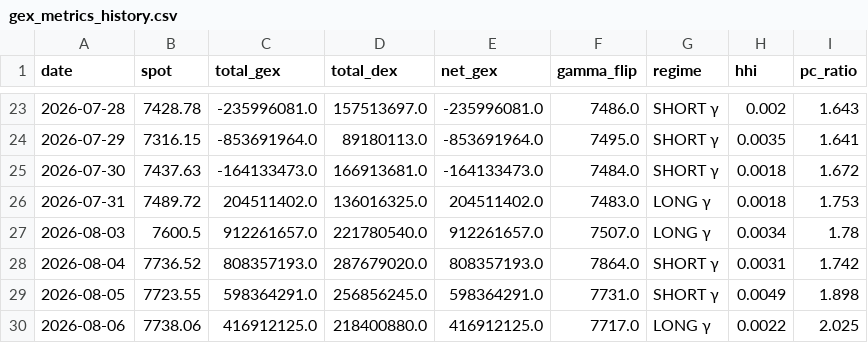
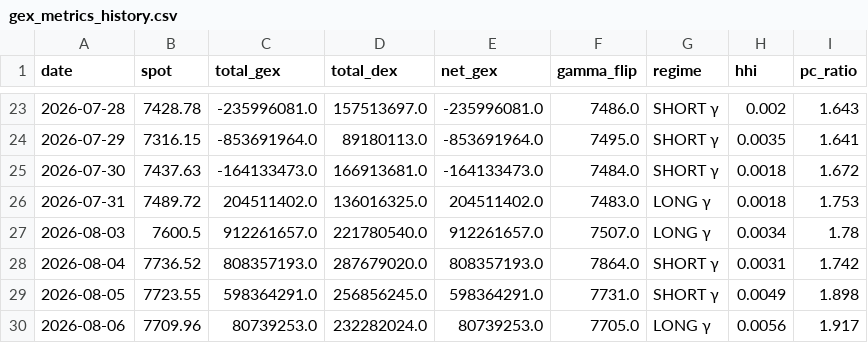
Before and after one commit to electribe15/DerivativeAnalytics, a CSV file: gex_history/gex_metrics_history.csv, drawn as a sheet; only a part is shown, gaps mark what is left out.

```diff
--- a/gex_history/gex_metrics_history.csv
+++ b/gex_history/gex_metrics_history.csv
@@ -29,2 +29,2 @@ date,spot,total_gex,total_dex,net_gex,gamma_flip,regime,hhi,pc_ratio
 2026-08-05,7723.55,598364291.0,256856245.0,598364291.0,7731.0,SHORT γ,0.0049,1.898
-2026-08-06,7738.06,416912125.0,218400880.0,416912125.0,7717.0,LONG γ,0.0022,2.025
+2026-08-06,7709.96,80739253.0,232282024.0,80739253.0,7705.0,LONG γ,0.0056,1.917
```
Also changed, not shown: paper_trades/skip_log.csv, paper_trades_short/skip_log_short.csv, 2 other files.
